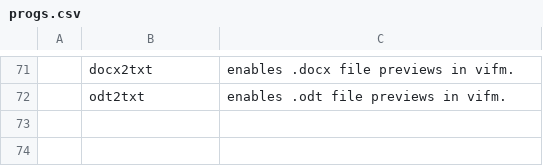
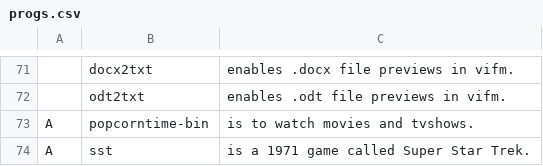
Before and after one commit to adamkitchen/LENNY, a CSV file: progs.csv, drawn as a sheet; only a part is shown, gaps mark what is left out; the diff names each change by its address in the sheet, - before the commit and + after, or states it on an @@ line.

Commit message:
added popcorntime and sst

```diff
--- a/progs.csv
+++ b/progs.csv
+row 73: A | popcorntime-bin | is to watch movies and tvshows.
+row 74: A | sst | is a 1971 game called Super Star Trek.
```
